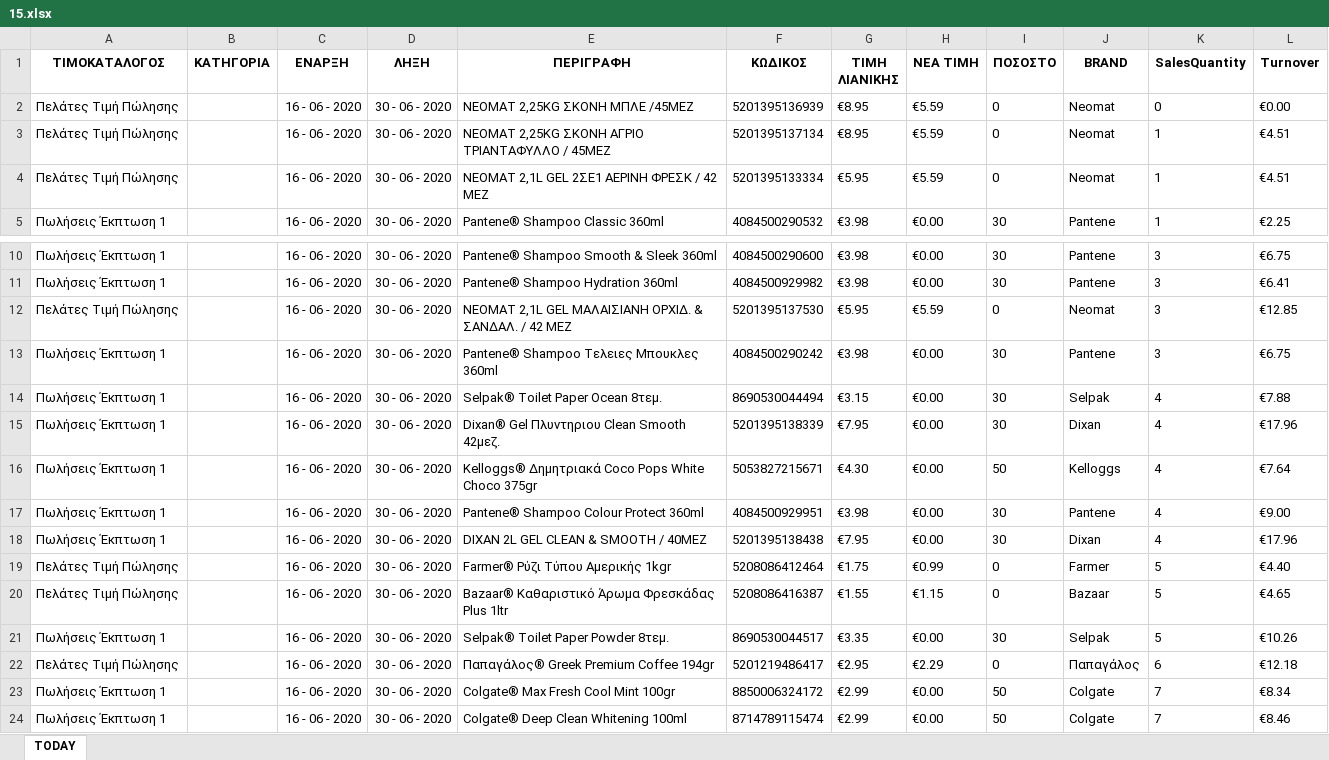
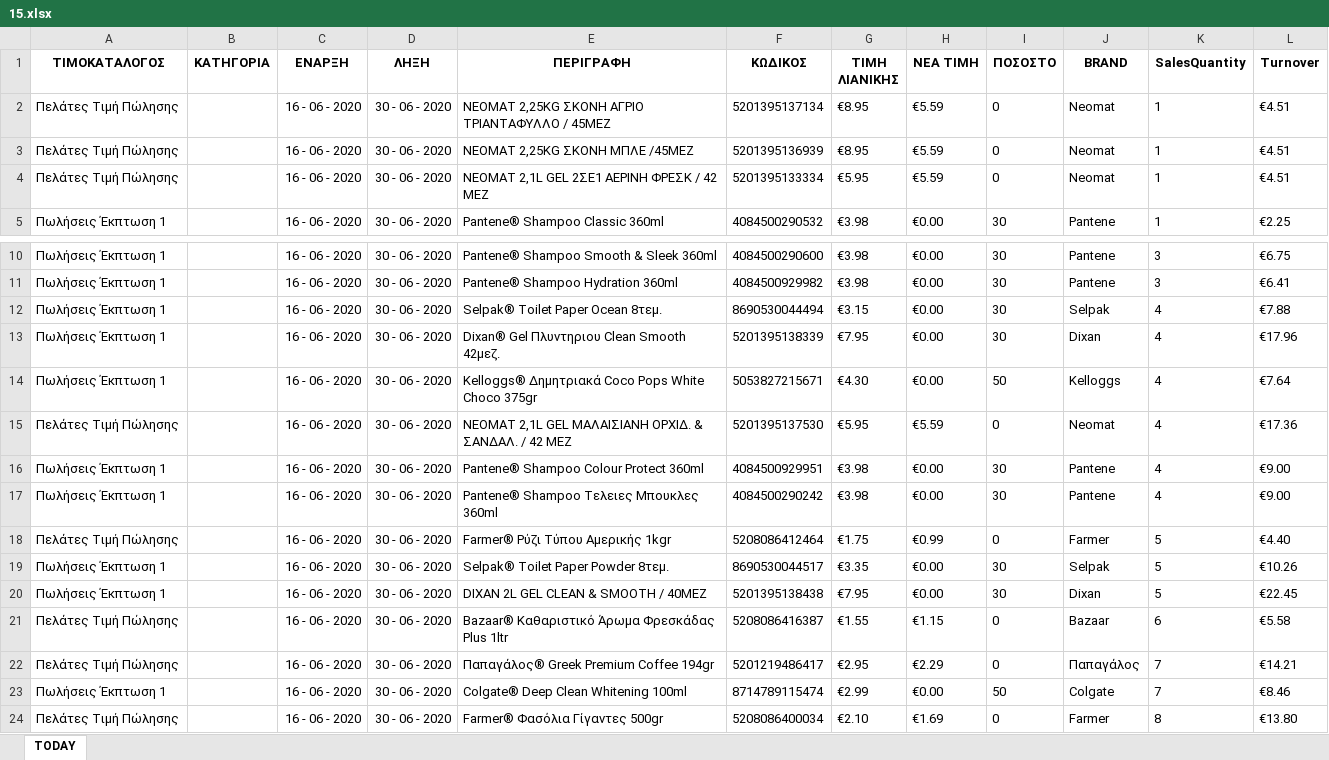
Before and after one commit to gitter-badger/Elounda_Market, an Excel workbook: A_DAILY_ΠΟΡΕΙΑ_ΤΙΜΟΚΑΤΑΛΟΓΟΥ_ΠΩΛΗΣΕΩΝ/excel/15.xlsx, sheet TODAY, drawn as a sheet; only a part is shown, gaps mark what is left out; the shorter side is filled out with more unchanged rows; values as stored, in another font and other column widths than the file's, no borders; conditional formats not drawn; removed rows and columns are numbered as before the commit, all else as after; the diff covers the shown part only; the diff names each change by its address in the sheet, - before the commit and + after, or states it on an @@ line.

```diff
--- a/A_DAILY_ΠΟΡΕΙΑ_ΤΙΜΟΚΑΤΑΛΟΓΟΥ_ΠΩΛΗΣΕΩΝ/excel/15.xlsx (sheet TODAY)
+++ b/A_DAILY_ΠΟΡΕΙΑ_ΤΙΜΟΚΑΤΑΛΟΓΟΥ_ΠΩΛΗΣΕΩΝ/excel/15.xlsx (sheet TODAY)
-row 2: Πελάτες Τιμή Πώλησης |  | 16 - 06 - 2020 | 30 - 06 - 2020 | NEOMAT 2,25KG ΣΚΟΝΗ ΜΠΛΕ /45ΜΕΖ | 5201395136939 | €8.95 | €5.59 | 0 | Neomat | 0 | €0.00
+row 3: Πελάτες Τιμή Πώλησης |  | 16 - 06 - 2020 | 30 - 06 - 2020 | NEOMAT 2,25KG ΣΚΟΝΗ ΜΠΛΕ /45ΜΕΖ | 5201395136939 | €8.95 | €5.59 | 0 | Neomat | 1 | €4.51
-row 12: Πελάτες Τιμή Πώλησης |  | 16 - 06 - 2020 | 30 - 06 - 2020 | NEOMAT 2,1L GEL ΜΑΛΑΙΣΙΑΝΗ ΟΡΧΙΔ. & ΣΑΝΔΑΛ. / 42 ΜΕΖ | 5201395137530 | €5.95 | €5.59 | 0 | Neomat | 3 | €12.85
-row 13: Πωλήσεις Έκπτωση 1 |  | 16 - 06 - 2020 | 30 - 06 - 2020 | Pantene® Shampoo Τελειες Μπουκλες 360ml | 4084500290242 | €3.98 | €0.00 | 30 | Pantene | 3 | €6.75
+row 15: Πελάτες Τιμή Πώλησης |  | 16 - 06 - 2020 | 30 - 06 - 2020 | NEOMAT 2,1L GEL ΜΑΛΑΙΣΙΑΝΗ ΟΡΧΙΔ. & ΣΑΝΔΑΛ. / 42 ΜΕΖ | 5201395137530 | €5.95 | €5.59 | 0 | Neomat | 4 | €17.36
-E17 (ΠΕΡΙΓΡΑΦΗ): DIXAN 2L GEL CLEAN & SMOOTH / 40ΜΕΖ
+E17 (ΠΕΡΙΓΡΑΦΗ): Pantene® Shampoo Τελειες Μπουκλες 360ml
-F17 (ΚΩΔΙΚΟΣ): 5201395138438
+F17 (ΚΩΔΙΚΟΣ): 4084500290242
-G17 (ΤΙΜΗ ΛΙΑΝΙΚΗΣ): €7.95
+G17 (ΤΙΜΗ ΛΙΑΝΙΚΗΣ): €3.98
-J17 (BRAND): Dixan
+J17 (BRAND): Pantene
-L17 (Turnover): €17.96
+L17 (Turnover): €9.00
-row 20: Πελάτες Τιμή Πώλησης |  | 16 - 06 - 2020 | 30 - 06 - 2020 | Bazaar® Καθαριστικό Άρωμα Φρεσκάδας Plus 1ltr | 5208086416387 | €1.55 | €1.15 | 0 | Bazaar | 5 | €4.65
+row 20: Πωλήσεις Έκπτωση 1 |  | 16 - 06 - 2020 | 30 - 06 - 2020 | DIXAN 2L GEL CLEAN & SMOOTH / 40ΜΕΖ | 5201395138438 | €7.95 | €0.00 | 30 | Dixan | 5 | €22.45
+row 21: Πελάτες Τιμή Πώλησης |  | 16 - 06 - 2020 | 30 - 06 - 2020 | Bazaar® Καθαριστικό Άρωμα Φρεσκάδας Plus 1ltr | 5208086416387 | €1.55 | €1.15 | 0 | Bazaar | 6 | €5.58
-K22 (SalesQuantity): 6
+K22 (SalesQuantity): 7
-L22 (Turnover): €12.18
+L22 (Turnover): €14.21
-row 23: Πωλήσεις Έκπτωση 1 |  | 16 - 06 - 2020 | 30 - 06 - 2020 | Colgate® Max Fresh Cool Mint 100gr | 8850006324172 | €2.99 | €0.00 | 50 | Colgate | 7 | €8.34
```
Also changed, not shown: 2 added rows, 1 removed row and 4 edited cells elsewhere in this sheet, 4 other files.
